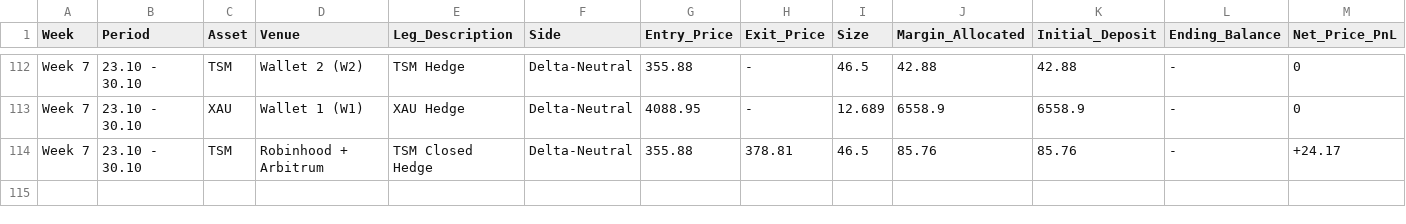
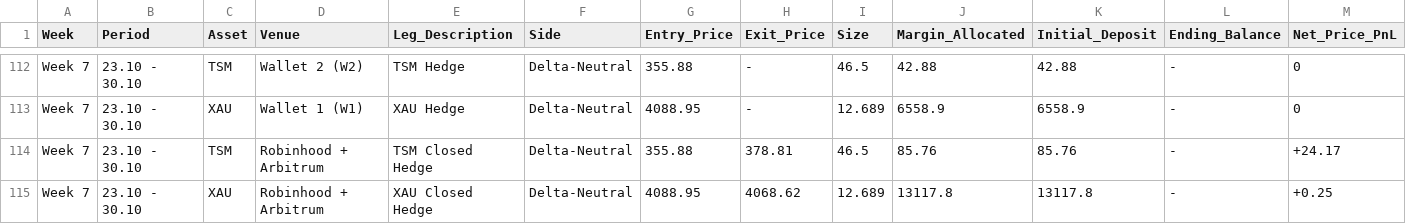
Before and after one commit to Swager2k1/lighter, a CSV file: pnl_and_points_analysis.csv, drawn as a sheet; only a part is shown, gaps mark what is left out; rows hold the shown columns only; the diff names each change by its address in the sheet, - before the commit and + after, or states it on an @@ line.

Commit message:
sync: log trade row [skip ci]

```diff
--- a/pnl_and_points_analysis.csv
+++ b/pnl_and_points_analysis.csv
+row 115: Week 7 | 23.10 - 30.10 | XAU | Robinhood + Arbitrum | XAU Closed Hedge | Delta-Neutral | 4088.95 | 4068.62 | 12.689 | 13117.8 | 13117.8 | - | +0.25
```
